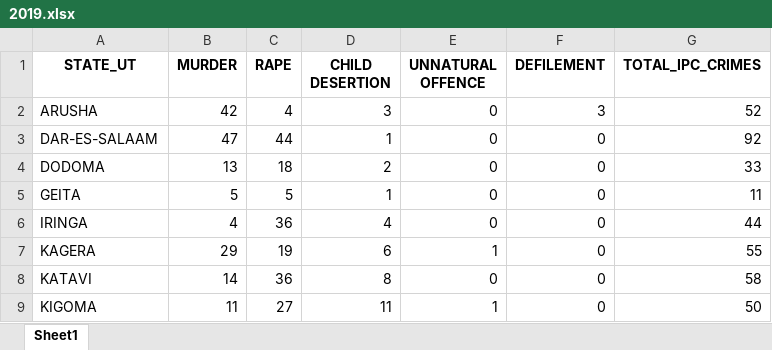
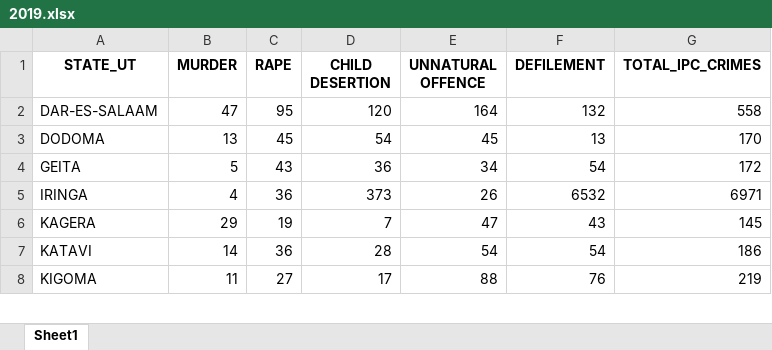
Before and after one commit to winnie-walter/crime-pattern-analysis, an Excel workbook: crime-patern/processed_data/2019.xlsx, sheet Sheet1, drawn as a sheet; only a part is shown; values as stored, in another font and other column widths than the file's, no borders; removed rows and columns are numbered as before the commit, all else as after; the diff covers the shown part only; the diff names each change by its address in the sheet, - before the commit and + after, or states it on an @@ line.

```diff
--- a/crime-patern/processed_data/2019.xlsx (sheet Sheet1)
+++ b/crime-patern/processed_data/2019.xlsx (sheet Sheet1)
-row 2: ARUSHA | 42 | 4 | 3 | 0 | 3 | 52
-C2 (RAPE): 44
+C2 (RAPE): 95
-D2 (CHILD DESERTION): 1
+D2 (CHILD DESERTION): 120
-E2 (UNNATURAL OFFENCE): 0
+E2 (UNNATURAL OFFENCE): 164
-F2 (DEFILEMENT): 0
+F2 (DEFILEMENT): 132
-G2 (TOTAL_IPC_CRIMES): 92
+G2 (TOTAL_IPC_CRIMES): 558
-C3 (RAPE): 18
+C3 (RAPE): 45
-D3 (CHILD DESERTION): 2
+D3 (CHILD DESERTION): 54
-E3 (UNNATURAL OFFENCE): 0
+E3 (UNNATURAL OFFENCE): 45
-F3 (DEFILEMENT): 0
+F3 (DEFILEMENT): 13
-G3 (TOTAL_IPC_CRIMES): 33
+G3 (TOTAL_IPC_CRIMES): 170
-C4 (RAPE): 5
+C4 (RAPE): 43
-D4 (CHILD DESERTION): 1
+D4 (CHILD DESERTION): 36
-E4 (UNNATURAL OFFENCE): 0
+E4 (UNNATURAL OFFENCE): 34
-F4 (DEFILEMENT): 0
+F4 (DEFILEMENT): 54
-G4 (TOTAL_IPC_CRIMES): 11
+G4 (TOTAL_IPC_CRIMES): 172
-D5 (CHILD DESERTION): 4
+D5 (CHILD DESERTION): 373
-E5 (UNNATURAL OFFENCE): 0
+E5 (UNNATURAL OFFENCE): 26
-F5 (DEFILEMENT): 0
+F5 (DEFILEMENT): 6532
-G5 (TOTAL_IPC_CRIMES): 44
+G5 (TOTAL_IPC_CRIMES): 6971
-D6 (CHILD DESERTION): 6
+D6 (CHILD DESERTION): 7
-E6 (UNNATURAL OFFENCE): 1
+E6 (UNNATURAL OFFENCE): 47
-F6 (DEFILEMENT): 0
+F6 (DEFILEMENT): 43
-G6 (TOTAL_IPC_CRIMES): 55
+G6 (TOTAL_IPC_CRIMES): 145
-D7 (CHILD DESERTION): 8
+D7 (CHILD DESERTION): 28
-E7 (UNNATURAL OFFENCE): 0
+E7 (UNNATURAL OFFENCE): 54
-F7 (DEFILEMENT): 0
+F7 (DEFILEMENT): 54
-G7 (TOTAL_IPC_CRIMES): 58
+G7 (TOTAL_IPC_CRIMES): 186
-D8 (CHILD DESERTION): 11
+D8 (CHILD DESERTION): 17
-E8 (UNNATURAL OFFENCE): 1
+E8 (UNNATURAL OFFENCE): 88
-F8 (DEFILEMENT): 0
+F8 (DEFILEMENT): 76
-G8 (TOTAL_IPC_CRIMES): 50
+G8 (TOTAL_IPC_CRIMES): 219
```
Also changed, not shown: 87 edited cells elsewhere in this sheet, crime-patern/crime_data/crime2017.xlsx, crime-patern/processed_data/2016.xlsx, 30 other files.
